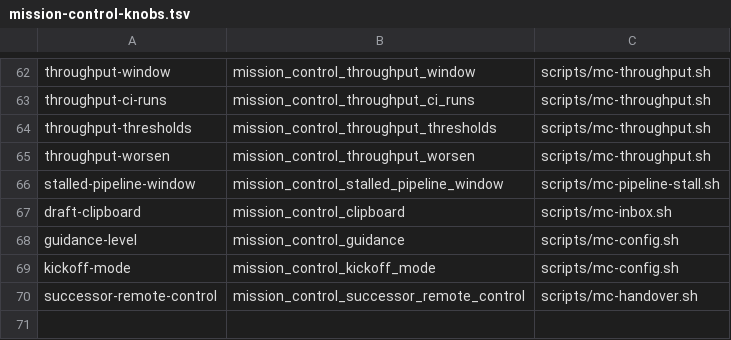
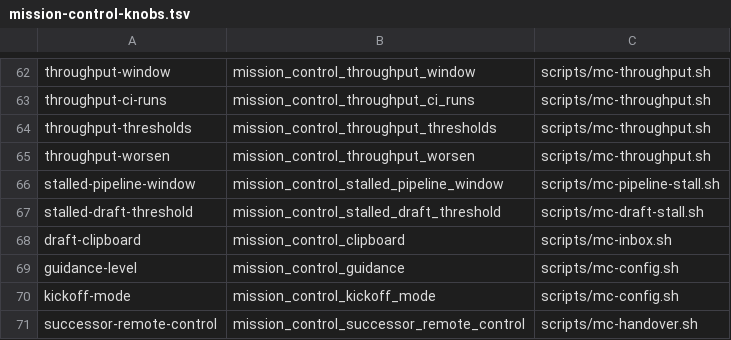
Before and after one commit to inkatze/planwright, a TSV file: config/mission-control-knobs.tsv, drawn as a sheet; only a part is shown, gaps mark what is left out.

Commit message:
feat: raise a draft PR as stalled when its CI was cancelled or stuck and no hold applies

```diff
--- a/config/mission-control-knobs.tsv
+++ b/config/mission-control-knobs.tsv
@@ -66,2 +66,3 @@ throughput-worsen	mission_control_throughput_worsen	scripts/mc-throughput.sh
 stalled-pipeline-window	mission_control_stalled_pipeline_window	scripts/mc-pipeline-stall.sh
+stalled-draft-threshold	mission_control_stalled_draft_threshold	scripts/mc-draft-stall.sh
 draft-clipboard	mission_control_clipboard	scripts/mc-inbox.sh
```
Also changed, not shown: config/mc-event-classes.tsv, 8 other files.
